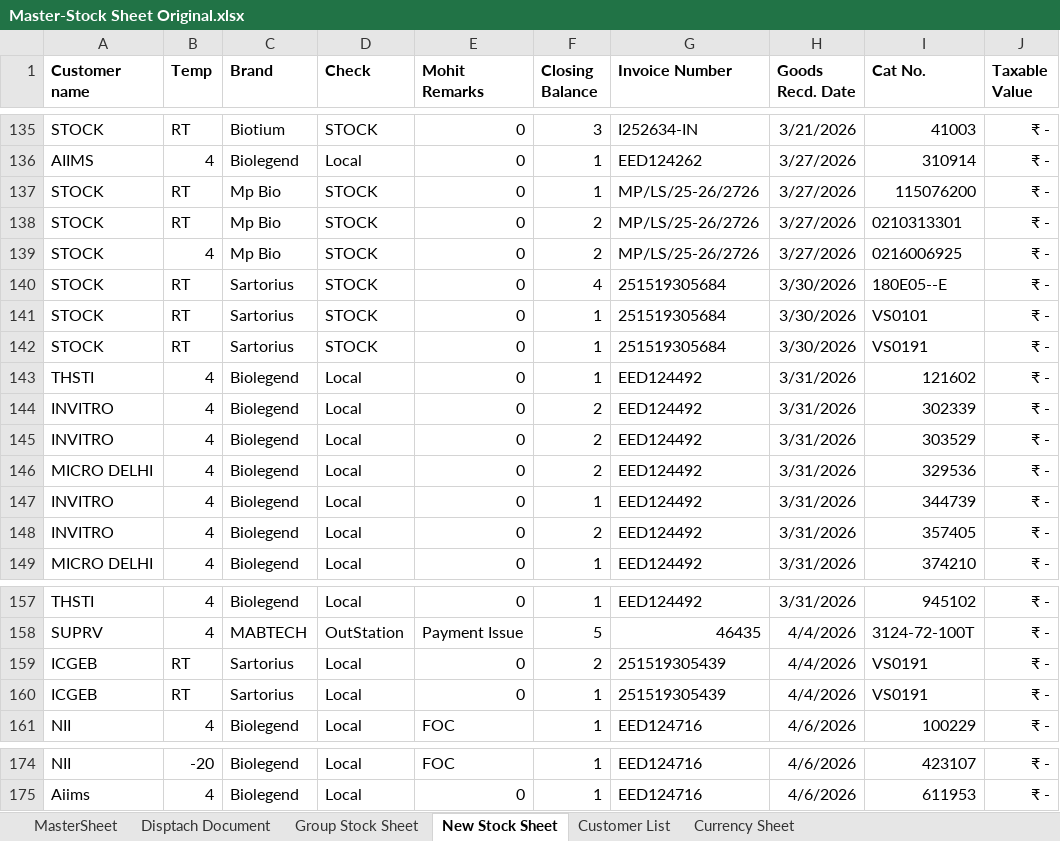
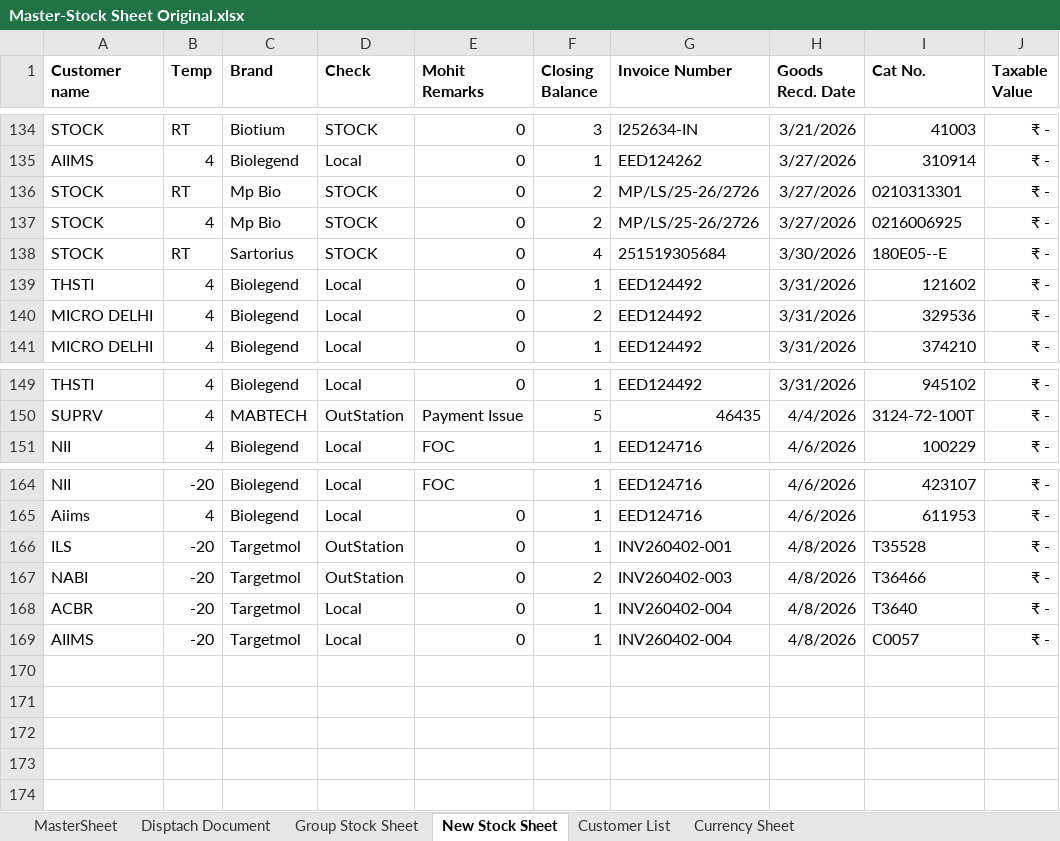
Before and after one commit to logisticsbiogeneindia-sys/BiogeneIndia, an Excel workbook: Master-Stock Sheet Original.xlsx, sheet New Stock Sheet, drawn as a sheet; only a part is shown, gaps mark what is left out; values as stored, in another font and other column widths than the file's, no borders; removed rows and columns are numbered as before the commit, all else as after; the diff covers the shown part only; the diff names each change by its address in the sheet, - before the commit and + after, or states it on an @@ line.

```diff
--- a/Master-Stock Sheet Original.xlsx (sheet New Stock Sheet)
+++ b/Master-Stock Sheet Original.xlsx (sheet New Stock Sheet)
-row 137: STOCK | RT | Mp Bio | STOCK | 0 | 1 | MP/LS/25-26/2726 | 3/27/2026 | 115076200 | ₹ -
-row 141: STOCK | RT | Sartorius | STOCK | 0 | 1 | 251519305684 | 3/30/2026 | VS0101 | ₹ -
-row 142: STOCK | RT | Sartorius | STOCK | 0 | 1 | 251519305684 | 3/30/2026 | VS0191 | ₹ -
-row 144: INVITRO | 4 | Biolegend | Local | 0 | 2 | EED124492 | 3/31/2026 | 302339 | ₹ -
-row 145: INVITRO | 4 | Biolegend | Local | 0 | 2 | EED124492 | 3/31/2026 | 303529 | ₹ -
-row 147: INVITRO | 4 | Biolegend | Local | 0 | 1 | EED124492 | 3/31/2026 | 344739 | ₹ -
-row 148: INVITRO | 4 | Biolegend | Local | 0 | 2 | EED124492 | 3/31/2026 | 357405 | ₹ -
-row 159: ICGEB | RT | Sartorius | Local | 0 | 2 | 251519305439 | 4/4/2026 | VS0191 | ₹ -
-row 160: ICGEB | RT | Sartorius | Local | 0 | 1 | 251519305439 | 4/4/2026 | VS0191 | ₹ -
+row 166: ILS | -20 | Targetmol | OutStation | 0 | 1 | INV260402-001 | 4/8/2026 | T35528 | ₹ -
+row 167: NABI | -20 | Targetmol | OutStation | 0 | 2 | INV260402-003 | 4/8/2026 | T36466 | ₹ -
+row 168: ACBR | -20 | Targetmol | Local | 0 | 1 | INV260402-004 | 4/8/2026 | T3640 | ₹ -
+row 169: AIIMS | -20 | Targetmol | Local | 0 | 1 | INV260402-004 | 4/8/2026 | C0057 | ₹ -
```
Also changed, not shown: 1 removed row elsewhere in this sheet, sheet Group Stock Sheet, sheet MasterSheet, sheet Customer List, sheet Currency Sheet, formulas that keep their value, hidden cells.
